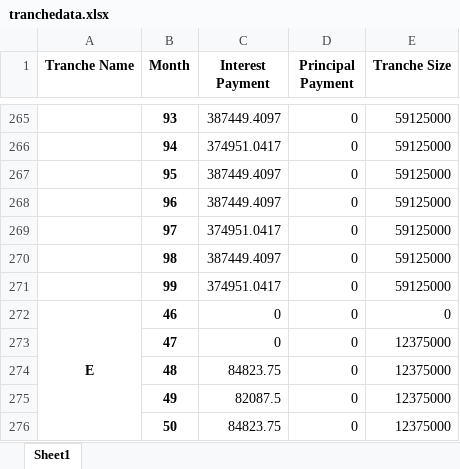
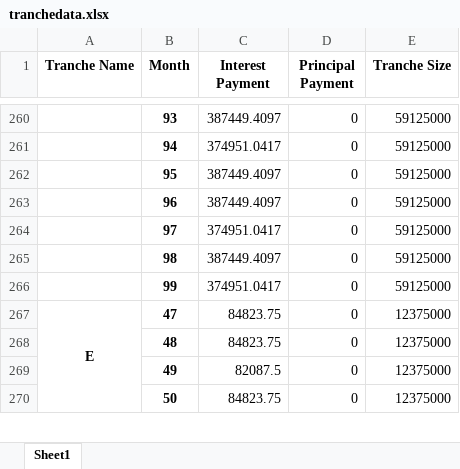
Before and after one commit to sdufays/Finance-Simulations-2023, an Excel workbook: tranchedata.xlsx, sheet Sheet1, drawn as a sheet; only a part is shown, gaps mark what is left out; values as stored, in another font and other column widths than the file's, no borders; removed rows and columns are numbered as before the commit, all else as after; the diff covers the shown part only; the diff names each change by its address in the sheet, - before the commit and + after, or states it on an @@ line.

Commit message:
fixed tranche interest function, trying to figure out why paydowns are weird

```diff
--- a/tranchedata.xlsx (sheet Sheet1)
+++ b/tranchedata.xlsx (sheet Sheet1)
-B267 (Month): 46
+B267 (Month): 47
-C267 (Interest Payment): 0
+C267 (Interest Payment): 84823.75
-E267 (Tranche Size): 0
+E267 (Tranche Size): 12375000
-row 273:  | 47 | 0 | 0 | 12375000
```
Also changed, not shown: 5 removed rows and 15 edited cells elsewhere in this sheet, 4 other files.
